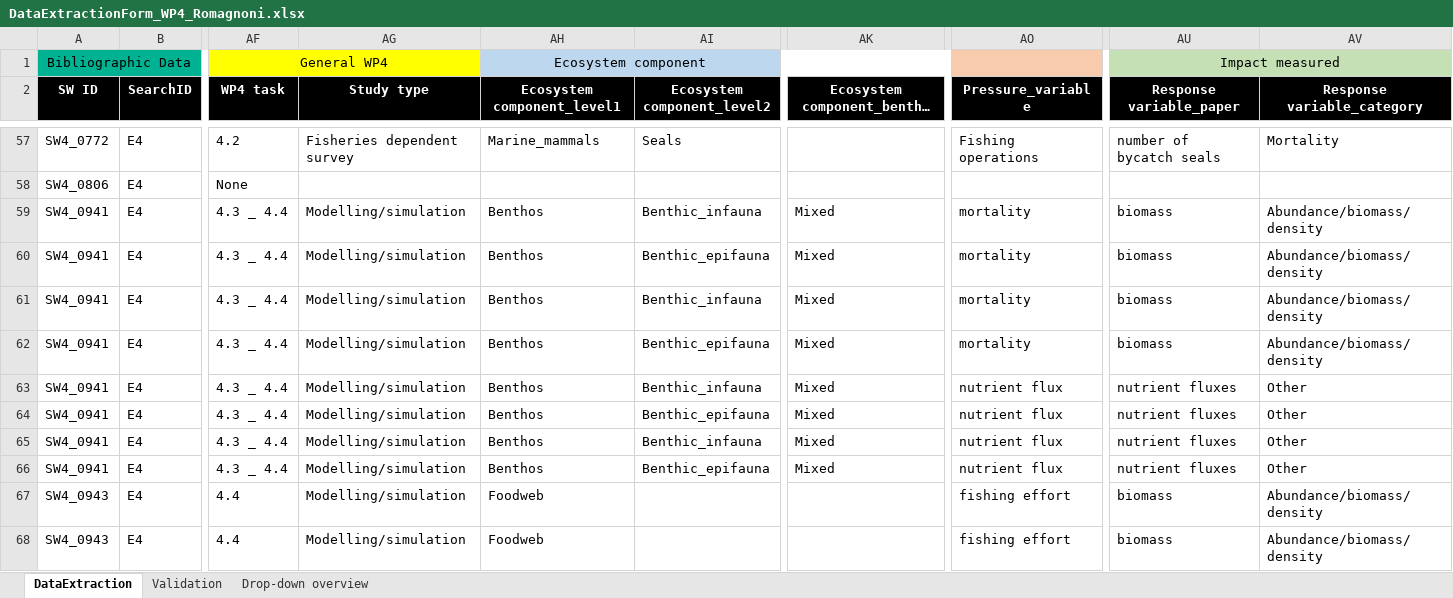
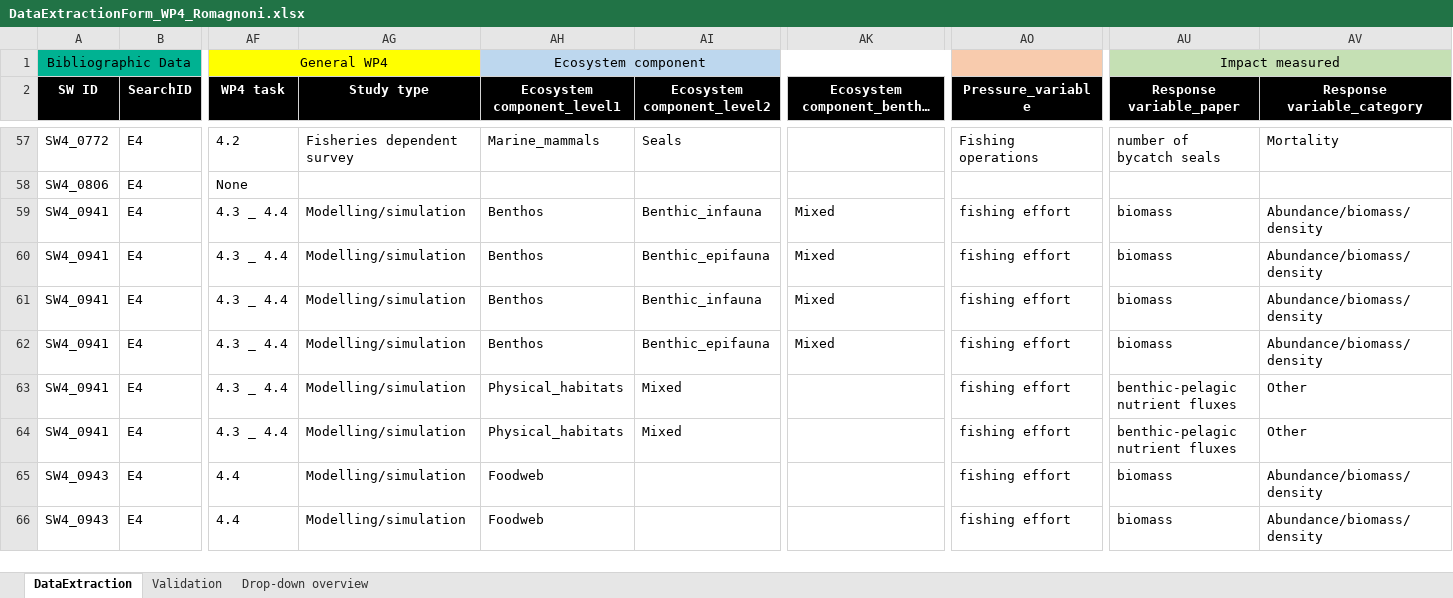
Before and after one commit to ices-tools-dev/SEAwise, an Excel workbook: Systematic Reviews/Analysis Task 4.1/Data_Extraction_Files/DataExtractionForm_WP4_Romagnoni.xlsx, sheet DataExtraction, drawn as a sheet; only a part is shown, gaps mark what is left out; long unchanged cells end in …; values as stored, in another font and other column widths than the file's, no borders; removed rows and columns are numbered as before the commit, all else as after; rows hold the shown columns only; the diff names each change by its address in the sheet, - before the commit and + after, or states it on an @@ line.

```diff
--- a/Systematic Reviews/Analysis Task 4.1/Data_Extraction_Files/DataExtractionForm_WP4_Romagnoni.xlsx (sheet DataExtraction)
+++ b/Systematic Reviews/Analysis Task 4.1/Data_Extraction_Files/DataExtractionForm_WP4_Romagnoni.xlsx (sheet DataExtraction)
-AO59:AO62 (Pressure_variable): mortality
+AO59:AO62 (Pressure_variable): fishing effort
-AH63 (Ecosystem component_level1): Benthos
+AH63 (Ecosystem component_level1): Physical_habitats
-AI63 (Ecosystem component_level2): Benthic_infauna
+AI63 (Ecosystem component_level2): Mixed
-AK63: Mixed
+AK63: (empty)
-AO63 (Pressure_variable): nutrient flux
+AO63 (Pressure_variable): fishing effort
-AU63 (Response variable_paper): nutrient fluxes
+AU63 (Response variable_paper): benthic-pelagic nutrient fluxes
-row 64: SW4_0941 | E4 | 4.3 _ 4.4 | Modelling/simulation | Benthos | Benthic_epifauna | Mixed | nutrient flux | nutrient fluxes | Other
-AH64 (Ecosystem component_level1): Benthos
+AH64 (Ecosystem component_level1): Physical_habitats
-AI64 (Ecosystem component_level2): Benthic_infauna
+AI64 (Ecosystem component_level2): Mixed
-AK64: Mixed
+AK64: (empty)
-AO64 (Pressure_variable): nutrient flux
+AO64 (Pressure_variable): fishing effort
-AU64 (Response variable_paper): nutrient fluxes
+AU64 (Response variable_paper): benthic-pelagic nutrient fluxes
-row 66: SW4_0941 | E4 | 4.3 _ 4.4 | Modelling/simulation | Benthos | Benthic_epifauna | Mixed | nutrient flux | nutrient fluxes | Other
```
Also changed, not shown: Systematic Reviews/Analysis Task 4.1/Data_Extraction_Files/DataExtractionForm_WP4_Brown.xlsx, Systematic Reviews/Analysis Task 4.1/Data_Extraction_Files/DataExtractionForm_WP4_MacMillan.xlsx, 22 other files.
